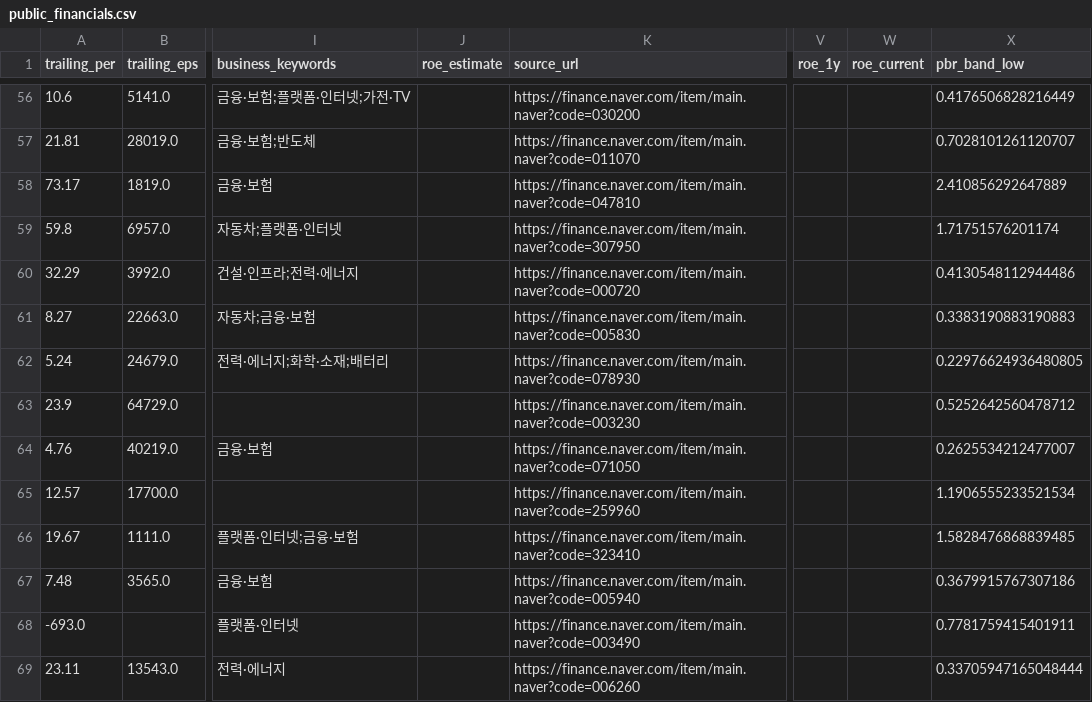
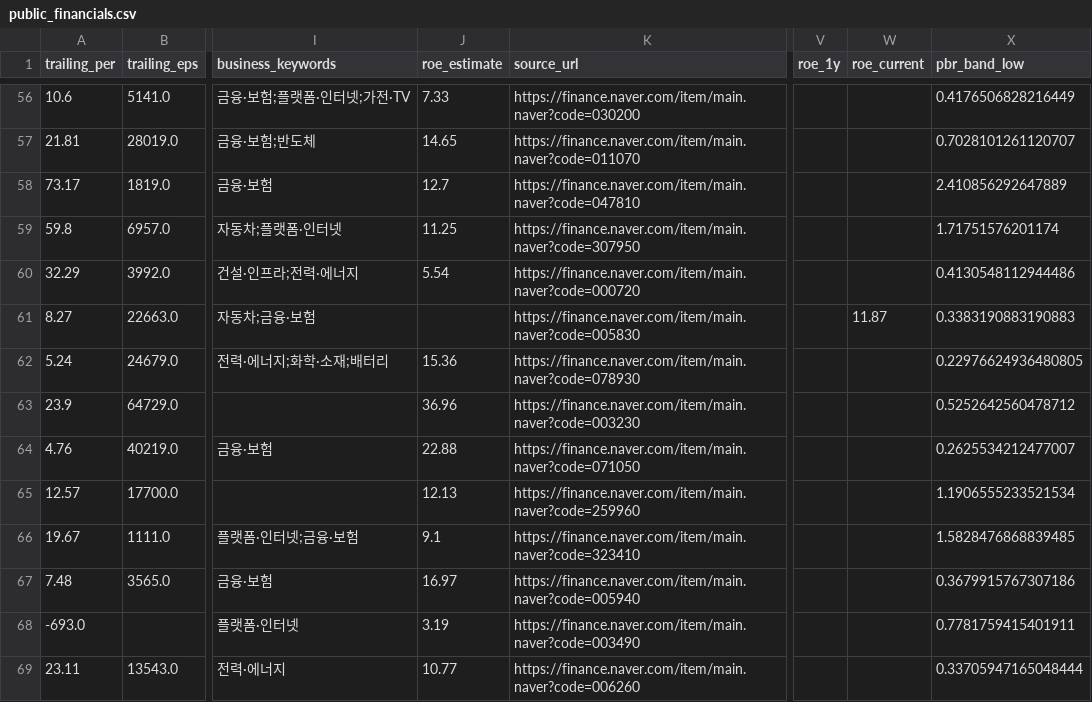
Before and after one commit to sebbang2/kospi200-research-desk, a CSV file: public_financials.csv, drawn as a sheet; only a part is shown, gaps mark what is left out; the diff covers the shown part only; the diff names each change by its address in the sheet, - before the commit and + after, or states it on an @@ line.

```diff
--- a/public_financials.csv
+++ b/public_financials.csv
-J56 (roe_estimate): (empty)
+J56 (roe_estimate): 7.33
-J57 (roe_estimate): (empty)
+J57 (roe_estimate): 14.65
-J58 (roe_estimate): (empty)
+J58 (roe_estimate): 12.7
-J59 (roe_estimate): (empty)
+J59 (roe_estimate): 11.25
-J60 (roe_estimate): (empty)
+J60 (roe_estimate): 5.54
-W61 (roe_current): (empty)
+W61 (roe_current): 11.87
-J62 (roe_estimate): (empty)
+J62 (roe_estimate): 15.36
-J63 (roe_estimate): (empty)
+J63 (roe_estimate): 36.96
-J64 (roe_estimate): (empty)
+J64 (roe_estimate): 22.88
-J65 (roe_estimate): (empty)
+J65 (roe_estimate): 12.13
-J66 (roe_estimate): (empty)
+J66 (roe_estimate): 9.1
-J67 (roe_estimate): (empty)
+J67 (roe_estimate): 16.97
-J68 (roe_estimate): (empty)
+J68 (roe_estimate): 3.19
-J69 (roe_estimate): (empty)
+J69 (roe_estimate): 10.77
```
Also changed, not shown: 178 edited cells elsewhere in this file, 1 other file.
